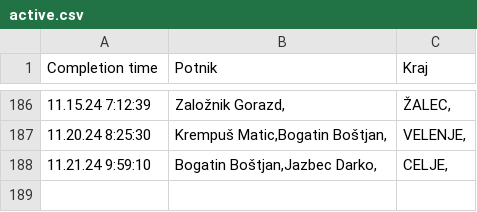
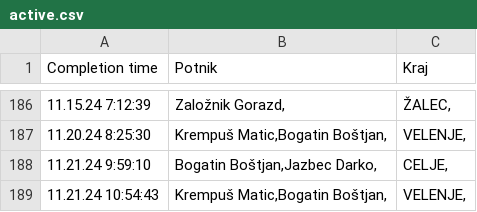
Before and after one commit to SRP-B/pot-dat, a CSV file: active.csv, drawn as a sheet; only a part is shown, gaps mark what is left out; the diff names each change by its address in the sheet, - before the commit and + after, or states it on an @@ line.

Commit message:
Appv12

```diff
--- a/active.csv
+++ b/active.csv
+row 189: 11.21.24 10:54:43 | Krempuš Matic,Bogatin Boštjan, | VELENJE,
```
